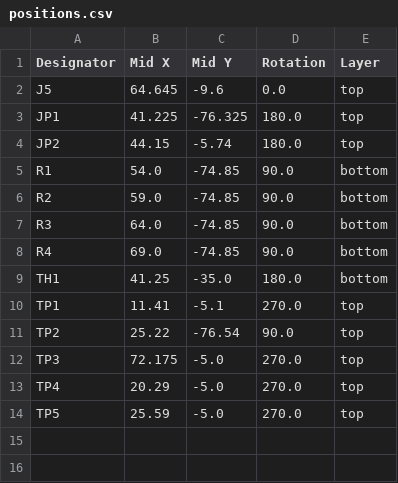
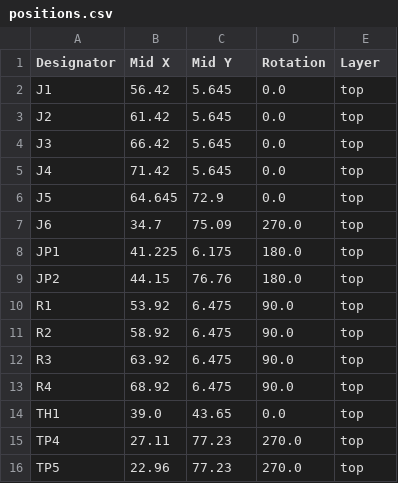
Before and after one commit to stellarcorp/tvsc, a CSV file: electrical/pcb_design/2s3p_battery_board/production/positions.csv, drawn as a sheet.

```diff
--- a/electrical/pcb_design/2s3p_battery_board/production/positions.csv
+++ b/electrical/pcb_design/2s3p_battery_board/production/positions.csv
@@ -1,14 +1,16 @@
 Designator,Mid X,Mid Y,Rotation,Layer
-J5,64.645,-9.6,0.0,top
-JP1,41.225,-76.325,180.0,top
-JP2,44.15,-5.74,180.0,top
-R1,54.0,-74.85,90.0,bottom
-R2,59.0,-74.85,90.0,bottom
-R3,64.0,-74.85,90.0,bottom
-R4,69.0,-74.85,90.0,bottom
-TH1,41.25,-35.0,180.0,bottom
-TP1,11.41,-5.1,270.0,top
-TP2,25.22,-76.54,90.0,top
-TP3,72.175,-5.0,270.0,top
-TP4,20.29,-5.0,270.0,top
-TP5,25.59,-5.0,270.0,top
+J1,56.42,5.645,0.0,top
+J2,61.42,5.645,0.0,top
+J3,66.42,5.645,0.0,top
+J4,71.42,5.645,0.0,top
+J5,64.645,72.9,0.0,top
+J6,34.7,75.09,270.0,top
+JP1,41.225,6.175,180.0,top
+JP2,44.15,76.76,180.0,top
+R1,53.92,6.475,90.0,top
+R2,58.92,6.475,90.0,top
+R3,63.92,6.475,90.0,top
+R4,68.92,6.475,90.0,top
+TH1,39.0,43.65,0.0,top
+TP4,27.11,77.23,270.0,top
+TP5,22.96,77.23,270.0,top
```
Also changed, not shown: electrical/pcb_design/2s3p_battery_board/production/bom.csv, 4 other files.
